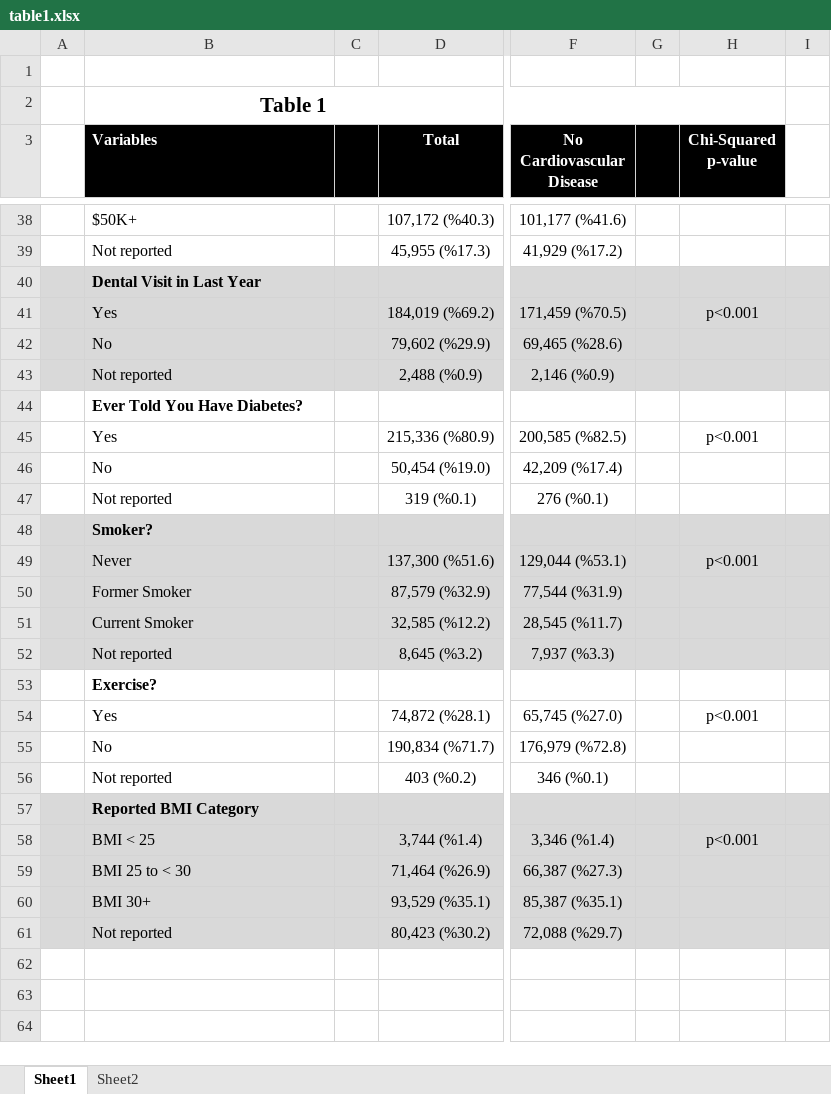
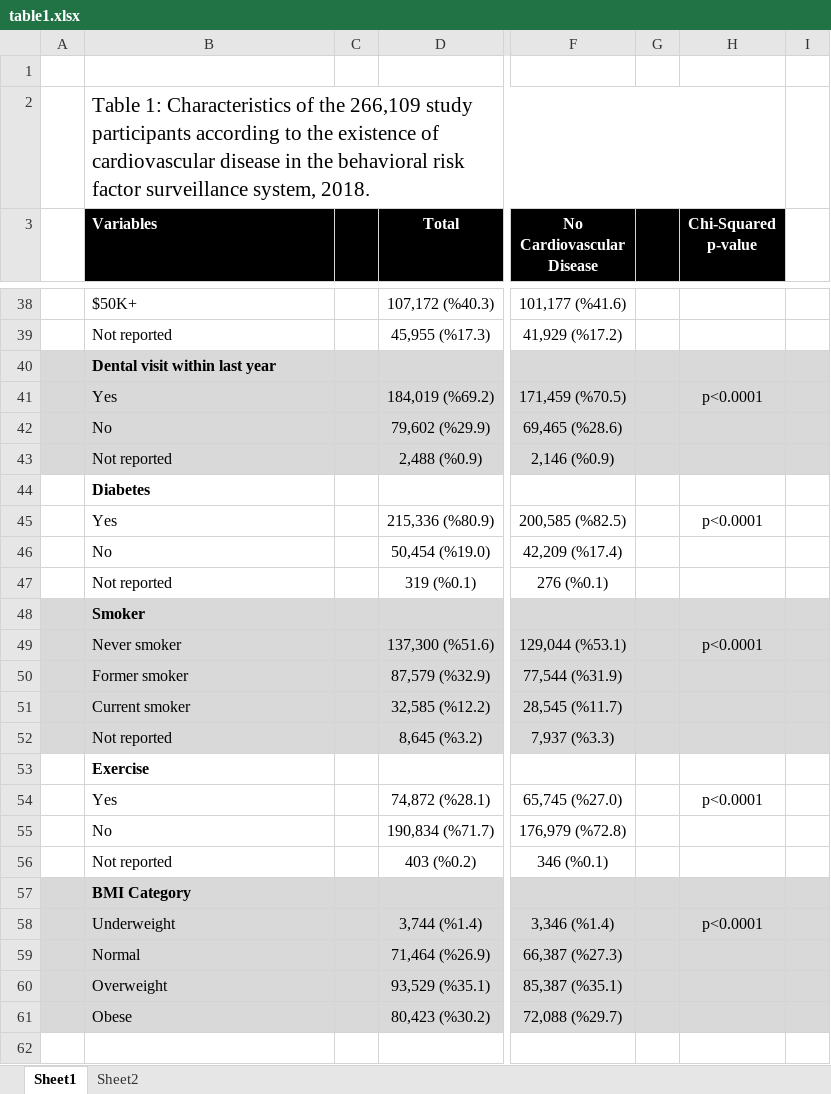
Before and after one commit to pgsmith2000/cvd-and-teeth, an Excel workbook: docs/output/table1.xlsx, sheet Sheet1, drawn as a sheet; only a part is shown, gaps mark what is left out; values as stored, in another font and other column widths than the file's, no borders; the diff covers the shown part only; the diff names each change by its address in the sheet, - before the commit and + after, or states it on an @@ line.

```diff
--- a/docs/output/table1.xlsx (sheet Sheet1)
+++ b/docs/output/table1.xlsx (sheet Sheet1)
-B2 (Variables): Table 1
+B2 (Variables): Table 1: Characteristics of the 266,109 study participants according to the existence of cardiovascular disease in the behavioral risk factor surveillance system, 2018.
@@ B2 bold: on → off, alignment: center → left @@
-B40 (Variables): Dental Visit in Last Year
+B40 (Variables): Dental visit within last year
-H41 (Chi-Squared p-value): p<0.001
+H41 (Chi-Squared p-value): p<0.0001
-B44 (Variables): Ever Told You Have Diabetes?
+B44 (Variables): Diabetes
-H45 (Chi-Squared p-value): p<0.001
+H45 (Chi-Squared p-value): p<0.0001
-B48 (Variables): Smoker?
+B48 (Variables): Smoker
-B49 (Variables): Never
+B49 (Variables): Never smoker
-H49 (Chi-Squared p-value): p<0.001
+H49 (Chi-Squared p-value): p<0.0001
-B50 (Variables): Former Smoker
+B50 (Variables): Former smoker
-B51 (Variables): Current Smoker
+B51 (Variables): Current smoker
-B53 (Variables): Exercise?
+B53 (Variables): Exercise
-H54 (Chi-Squared p-value): p<0.001
+H54 (Chi-Squared p-value): p<0.0001
-B57 (Variables): Reported BMI Category
+B57 (Variables): BMI Category
-B58 (Variables): BMI < 25
+B58 (Variables): Underweight
-H58 (Chi-Squared p-value): p<0.001
+H58 (Chi-Squared p-value): p<0.0001
-B59 (Variables): BMI 25 to < 30
+B59 (Variables): Normal
-B60 (Variables): BMI 30+
+B60 (Variables): Overweight
-B61 (Variables): Not reported
+B61 (Variables): Obese
```
Also changed, not shown: 10 edited cells elsewhere in this sheet, charts or pictures, docs/output/Data_Dictionary.xlsx, output/Data_Dictionary.xlsx, 31 other files.
